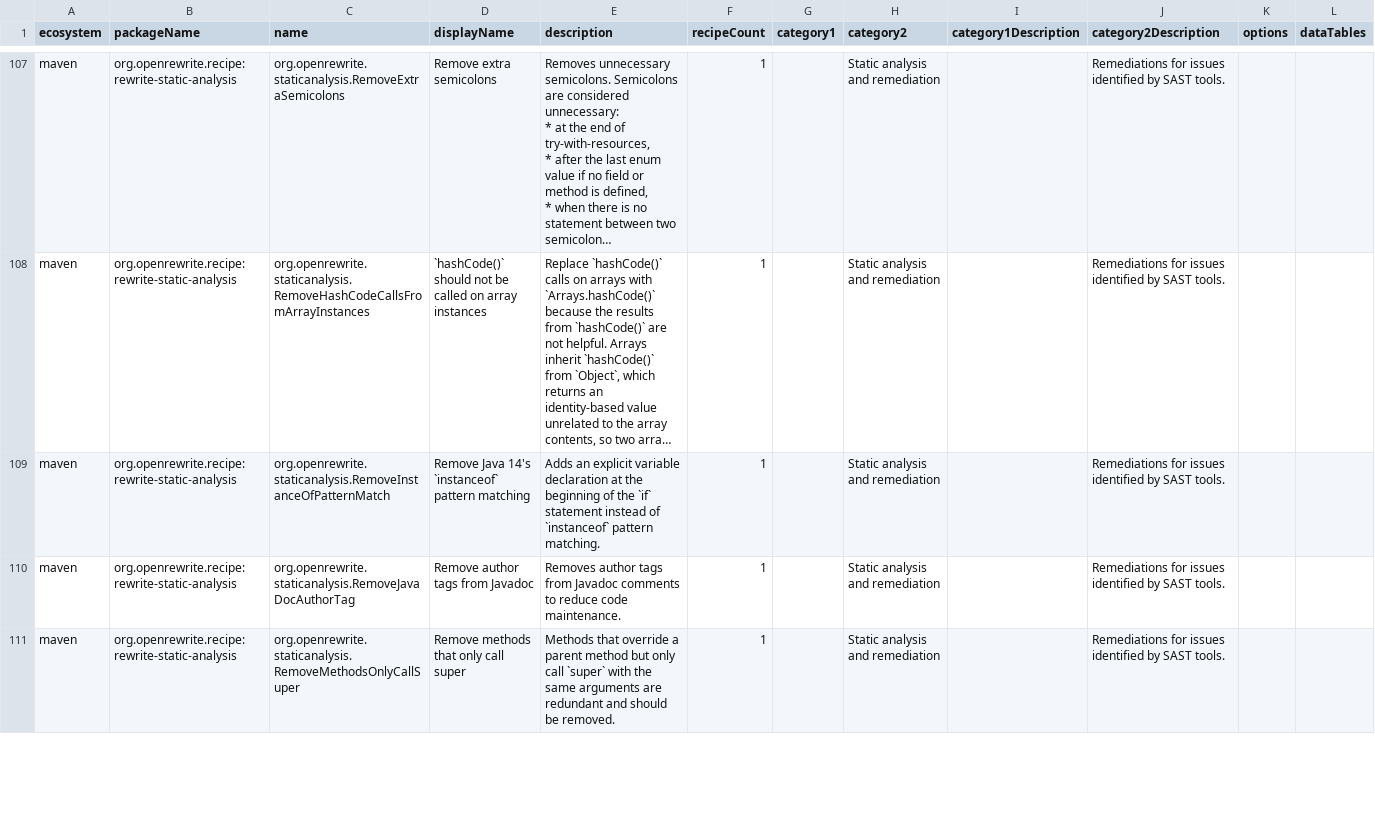
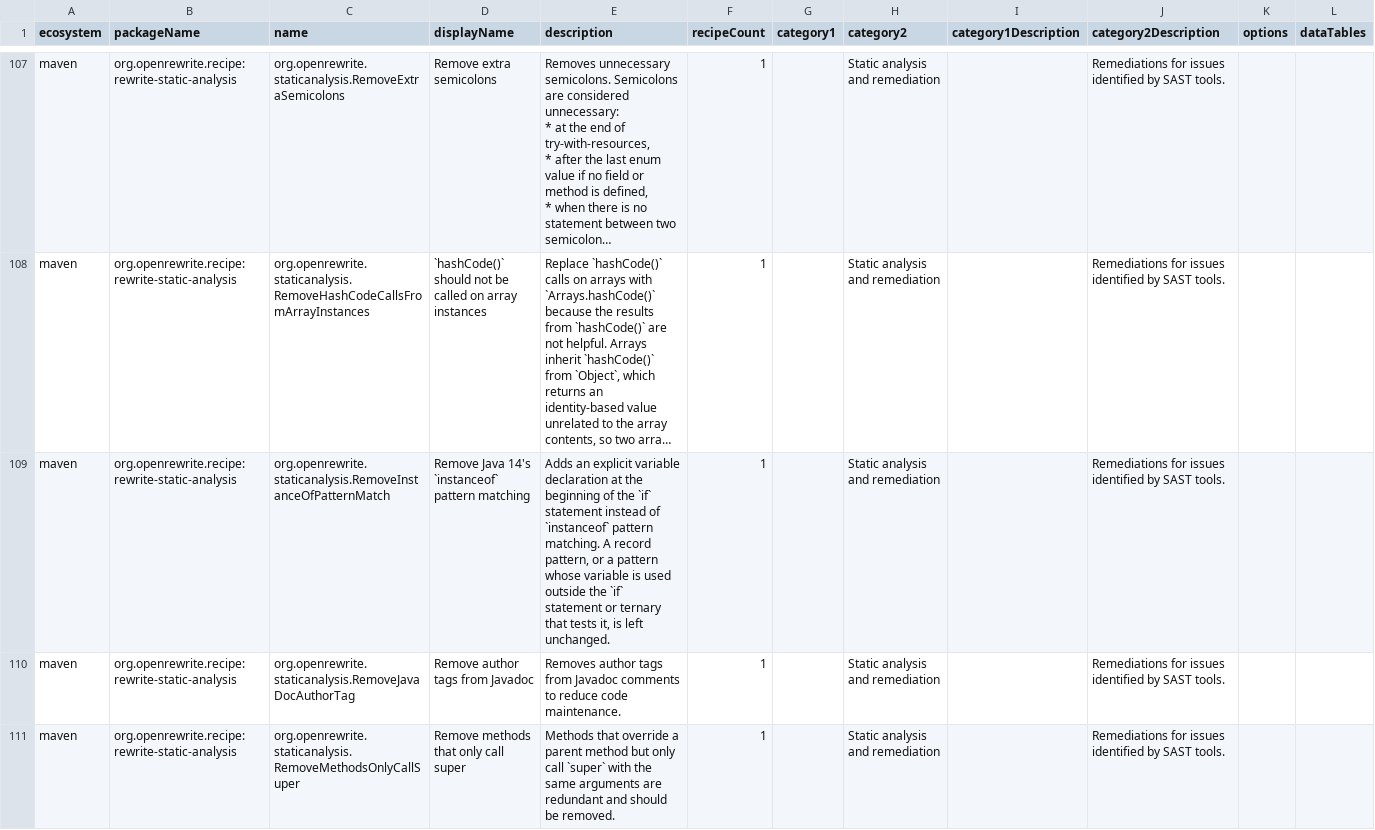
Before and after one commit to openrewrite/rewrite-static-analysis, a CSV file: src/main/resources/META-INF/rewrite/recipes.csv, drawn as a sheet; only a part is shown, gaps mark what is left out; long unchanged cells end in …; the diff names each change by its address in the sheet, - before the commit and + after, or states it on an @@ line.

Commit message:
Keep `instanceof` patterns that RemoveInstanceOfPatternMatch can't fully rewrite (#1255)
* Keep `instanceof` patterns that RemoveInstanceOfPatternMatch can't fully rewrite

The recipe removed every pattern, but declared the variable only for uses
in an `if` condition, its branches and ternaries. A use anywhere else (a
`while` condition, a `return`, a lambda, or after an `if` that exits early)
was left undeclared. A pattern inside an `if`'s branch had its declaration
moved to the top of that branch, ahead of its own check. Such patterns now
stay as they are, and so do record patterns, which came out as
`o instanceof)`.

When two pattern variables were used in an `else` block, only one of them
was declared. Both are declared now.

* Give RemoveInstanceOfPatternMatch's declared name the variable's type

The declaration's name reused the pattern identifier, which the Java
parser types as the `instanceof`'s `boolean`. The name now takes the
type of the declaration's type expression.

```diff
--- a/src/main/resources/META-INF/rewrite/recipes.csv
+++ b/src/main/resources/META-INF/rewrite/recipes.csv
-E109 (description): …pattern matching.
+E109 (description): …pattern matching. A record pattern, or a pattern whose variable is used outside the `if` statement or ternary that tests it, is left unchanged.
```
Also changed, not shown: 2 other files.
